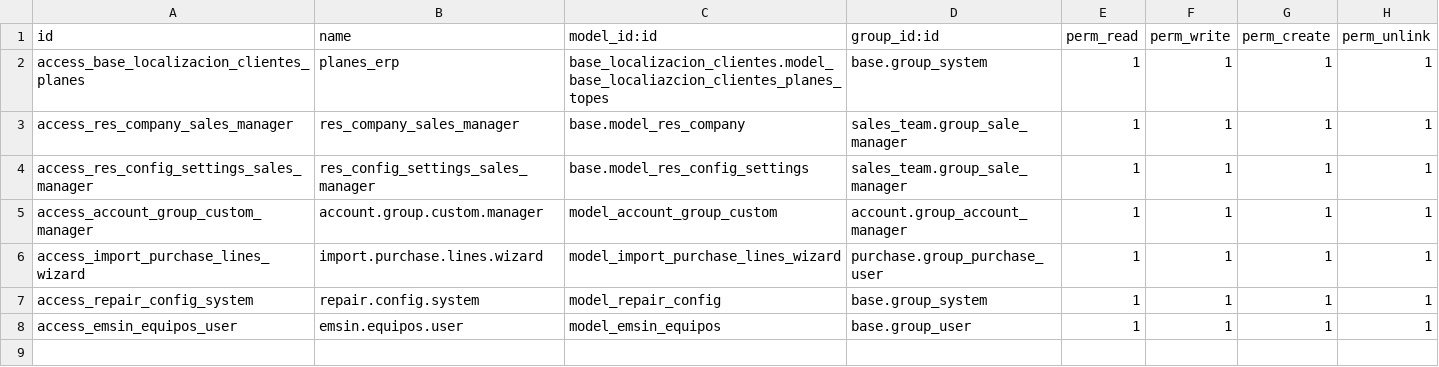
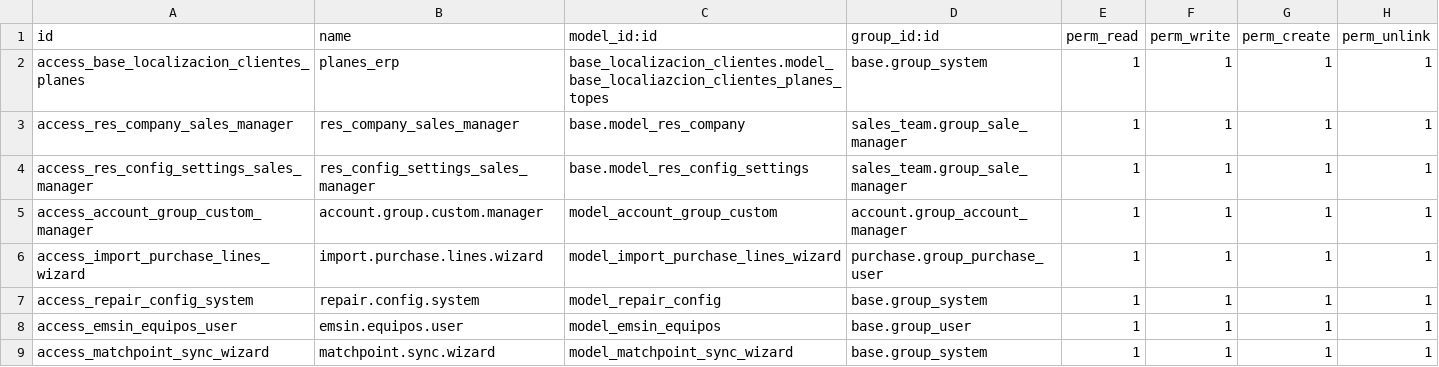
Before and after one commit to Cesar250101/base_localizacion_clientes, a CSV file: security/ir.model.access.csv, drawn as a sheet; the diff names each change by its address in the sheet, - before the commit and + after, or states it on an @@ line.

Commit message:
feat(matchpoint): add customer synchronization

```diff
--- a/security/ir.model.access.csv
+++ b/security/ir.model.access.csv
+row 9: access_matchpoint_sync_wizard | matchpoint.sync.wizard | model_matchpoint_sync_wizard | base.group_system | 1 | 1 | 1 | 1
```
Also changed, not shown: 13 other files.
